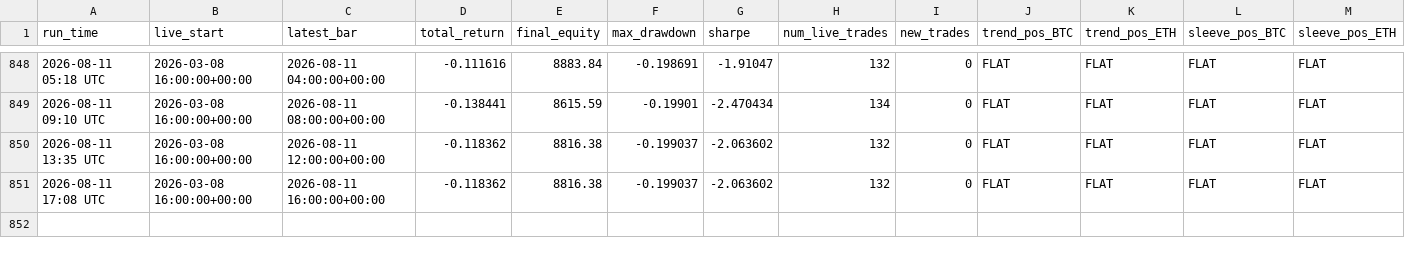
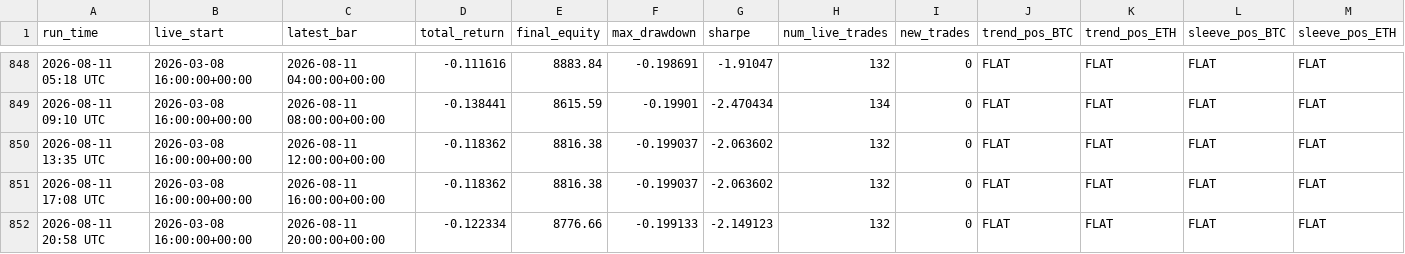
Before and after one commit to baeks0414/quant-4h-dual, a CSV file: results/paper_live_rt/run_log.csv, drawn as a sheet; only a part is shown, gaps mark what is left out; rows hold the shown columns only; the diff names each change by its address in the sheet, - before the commit and + after, or states it on an @@ line.

```diff
--- a/results/paper_live_rt/run_log.csv
+++ b/results/paper_live_rt/run_log.csv
+row 852: 2026-08-11 20:58 UTC | 2026-03-08 16:00:00+00:00 | 2026-08-11 20:00:00+00:00 | -0.122334 | 8776.66 | -0.199133 | -2.149123 | 132 | 0 | FLAT | FLAT | FLAT | FLAT
```
Also changed, not shown: results/paper_live_rt/equity_curve.csv, results/paper_live_rt/trades.csv, 1 other file.
